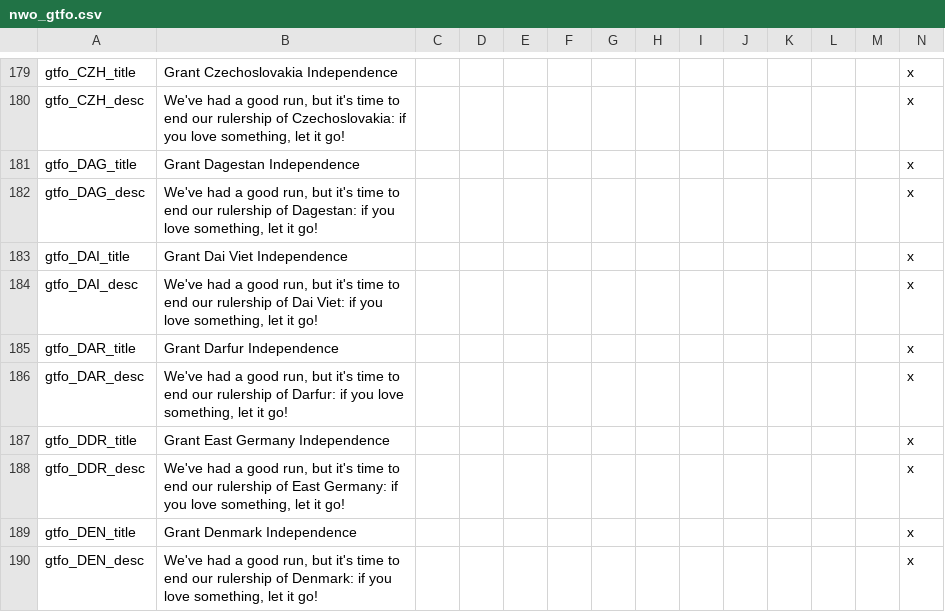
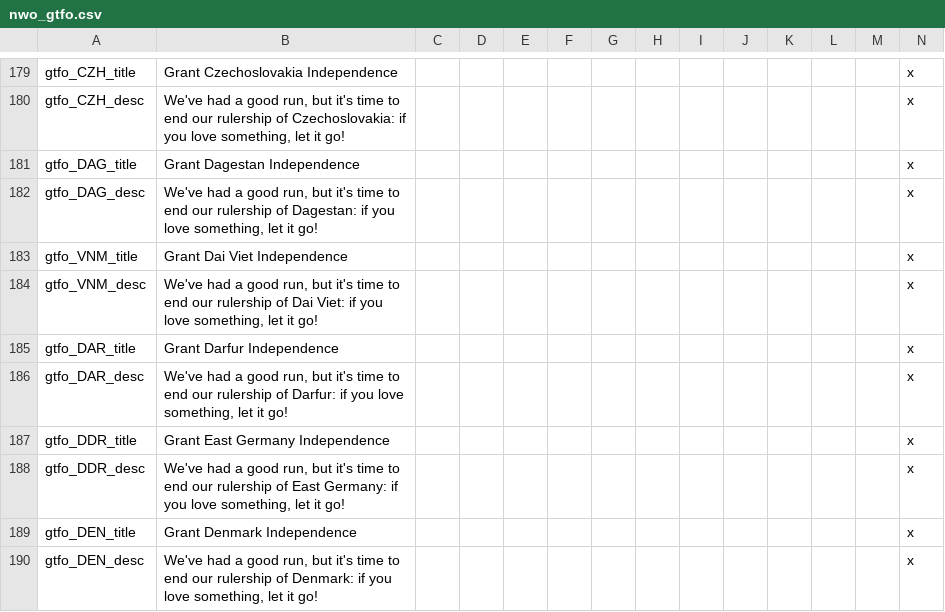
Before and after one commit to simsulla/nwomod, a CSV file: NWO/localisation/nwo_gtfo.csv, drawn as a sheet; only a part is shown, gaps mark what is left out.

```diff
--- a/NWO/localisation/nwo_gtfo.csv
+++ b/NWO/localisation/nwo_gtfo.csv
@@ -182,4 +182,4 @@ gtfo_DAG_title;Grant Dagestan Independence;;;;;;;;;;;;x
 gtfo_DAG_desc;We've had a good run, but it's time to end our rulership of Dagestan: if you love something, let it go!;;;;;;;;;;;;x
-gtfo_DAI_title;Grant Dai Viet Independence;;;;;;;;;;;;x
-gtfo_DAI_desc;We've had a good run, but it's time to end our rulership of Dai Viet: if you love something, let it go!;;;;;;;;;;;;x
+gtfo_VNM_title;Grant Dai Viet Independence;;;;;;;;;;;;x
+gtfo_VNM_desc;We've had a good run, but it's time to end our rulership of Dai Viet: if you love something, let it go!;;;;;;;;;;;;x
 gtfo_DAR_title;Grant Darfur Independence;;;;;;;;;;;;x
```
Also changed, not shown: NWO/localisation/nwo_parties.csv, 52 other files.
